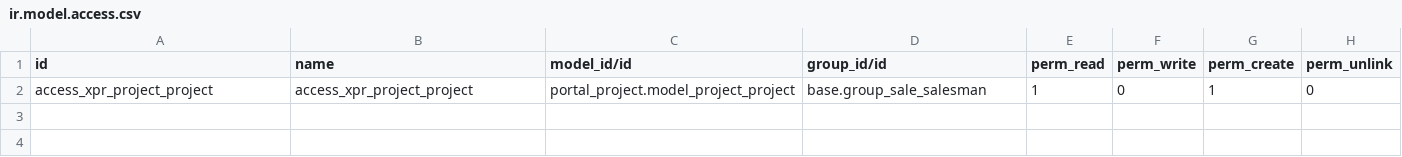
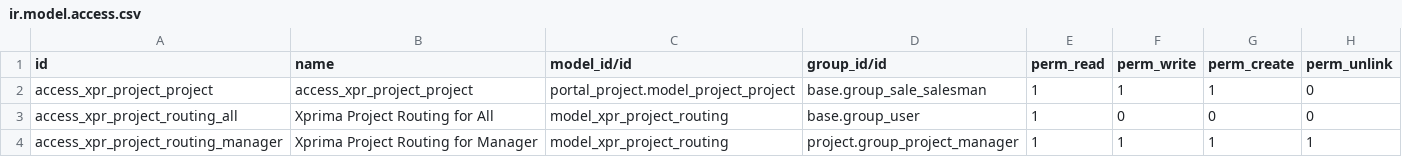
Before and after one commit to Xprima-ERP/odoo_addons, a CSV file: xpr_project/security/ir.model.access.csv, drawn as a sheet.

Commit message:
1008 Model Rights review

```diff
--- a/xpr_project/security/ir.model.access.csv
+++ b/xpr_project/security/ir.model.access.csv
@@ -1,2 +1,4 @@
 id,name,model_id/id,group_id/id,perm_read,perm_write,perm_create,perm_unlink
-access_xpr_project_project,access_xpr_project_project,portal_project.model_project_project,base.group_sale_salesman,1,0,1,0
+access_xpr_project_project,access_xpr_project_project,portal_project.model_project_project,base.group_sale_salesman,1,1,1,0
+access_xpr_project_routing_all,Xprima Project Routing for All,model_xpr_project_routing,base.group_user,1,0,0,0
+access_xpr_project_routing_manager,Xprima Project Routing for Manager,model_xpr_project_routing,project.group_project_manager,1,1,1,1
```
